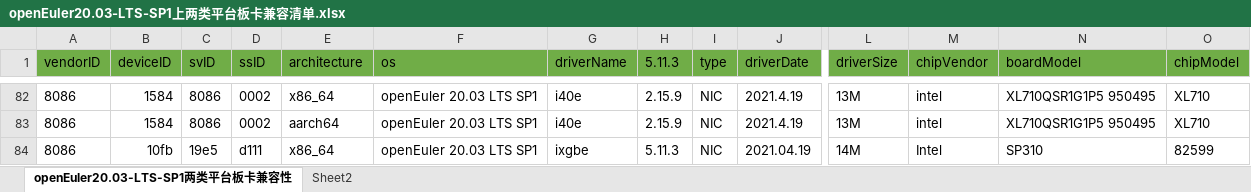
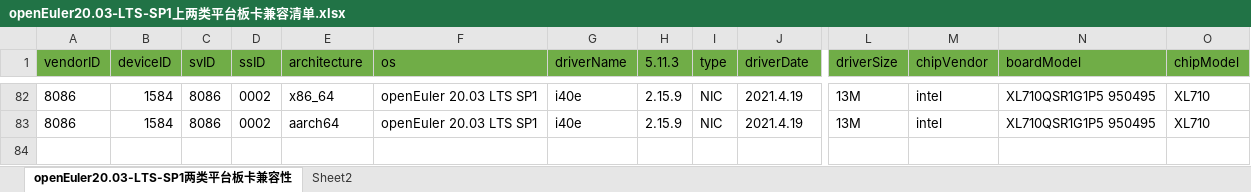
Before and after one commit to openeuler-mirror/website-v2, an Excel workbook: data/compatibility/openEuler20.03-LTS-SP1上两类平台板卡兼容清单.xlsx, sheet openEuler20.03-LTS-SP1两类平台板卡兼容性, drawn as a sheet; only a part is shown, gaps mark what is left out; values as stored, in another font and other column widths than the file's, no borders; rows hold the shown columns only; the diff names each change by its address in the sheet, - before the commit and + after, or states it on an @@ line.

```diff
--- a/data/compatibility/openEuler20.03-LTS-SP1上两类平台板卡兼容清单.xlsx (sheet openEuler20.03-LTS-SP1两类平台板卡兼容性)
+++ b/data/compatibility/openEuler20.03-LTS-SP1上两类平台板卡兼容清单.xlsx (sheet openEuler20.03-LTS-SP1两类平台板卡兼容性)
-row 84: 8086 | 10fb | 19e5 | d111 | x86_64 | openEuler 20.03 LTS SP1 | ixgbe | 5.11.3 | NIC | 2021.04.19 | 14M | Intel | SP310 | 82599
```
Also changed, not shown: 2 other files.
